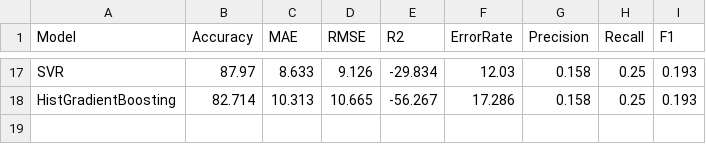
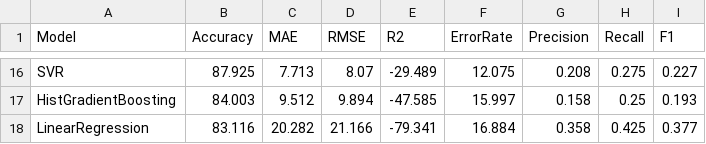
Before and after one commit to koksoybedirhan/saglik-personel-tahmini, a CSV file: yenicalismatopsis/topsis_metrikleri_genel.csv, drawn as a sheet; only a part is shown, gaps mark what is left out; addresses are those after the commit; the diff covers the shown part only; the diff names each change by its address in the sheet, - before the commit and + after, or states it on an @@ line.

```diff
--- a/yenicalismatopsis/topsis_metrikleri_genel.csv
+++ b/yenicalismatopsis/topsis_metrikleri_genel.csv
-B16 (Accuracy): 87.97
+B16 (Accuracy): 87.925
-C16 (MAE): 8.633
+C16 (MAE): 7.713
-D16 (RMSE): 9.126
+D16 (RMSE): 8.07
-E16 (R2): -29.834
+E16 (R2): -29.489
-F16 (ErrorRate): 12.03
+F16 (ErrorRate): 12.075
-G16 (Precision): 0.158
+G16 (Precision): 0.208
-H16 (Recall): 0.25
+H16 (Recall): 0.275
-I16 (F1): 0.193
+I16 (F1): 0.227
-B17 (Accuracy): 82.714
+B17 (Accuracy): 84.003
-C17 (MAE): 10.313
+C17 (MAE): 9.512
-D17 (RMSE): 10.665
+D17 (RMSE): 9.894
-E17 (R2): -56.267
+E17 (R2): -47.585
-F17 (ErrorRate): 17.286
+F17 (ErrorRate): 15.997
+row 18: LinearRegression | 83.116 | 20.282 | 21.166 | -79.341 | 16.884 | 0.358 | 0.425 | 0.377
```
Also changed, not shown: 4 added rows, 5 removed rows and 53 edited cells elsewhere in this file, yenicalismatopsis/catboost_info/learn_error.tsv, yenicalismatopsis/catboost_info/time_left.tsv, 33 other files.
